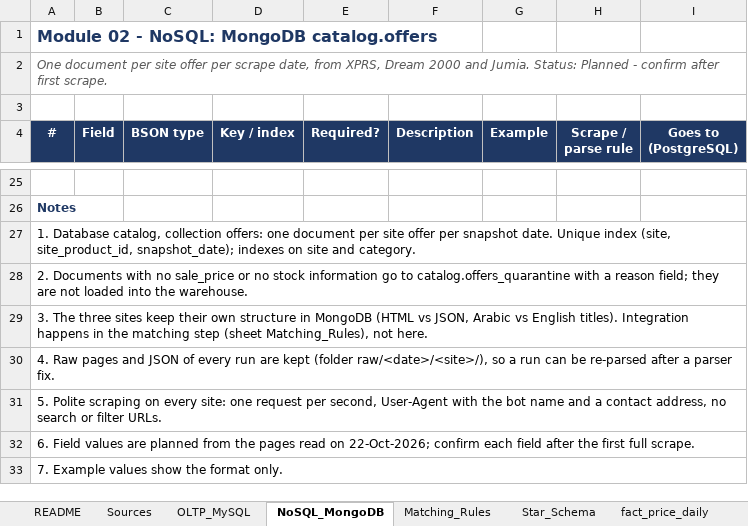
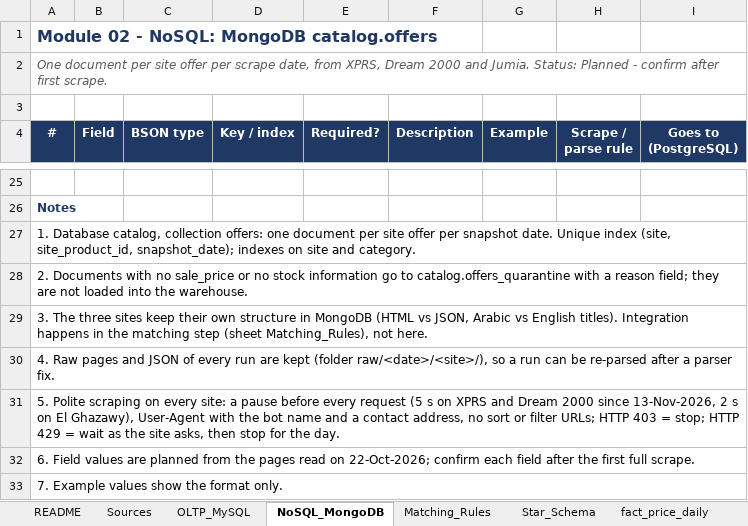
Before and after one commit to nhahub/NHA-5-052, an Excel workbook: docs/data_dictionary.xlsx, sheet NoSQL_MongoDB, drawn as a sheet; only a part is shown, gaps mark what is left out; values as stored, in another font and other column widths than the file's, no borders; the diff names each change by its address in the sheet, - before the commit and + after, or states it on an @@ line.

```diff
--- a/docs/data_dictionary.xlsx (sheet NoSQL_MongoDB)
+++ b/docs/data_dictionary.xlsx (sheet NoSQL_MongoDB)
-A31 (#): …every site: one request per second, User-Agent with the bot name and a contact address, no search or filter URLs.
+A31 (#): …every site: a pause before every request (5 s on XPRS and Dream 2000 since 13-Nov-2026, 2 s on El Ghazawy), User-Agent with the bot name and a contact address, no sort or filter URLs; HTTP 403 = stop; HTTP 429 = wait as the site asks, then stop for the day.
```
Also changed, not shown: sheet Changelog, sheet README, 9 other files.
